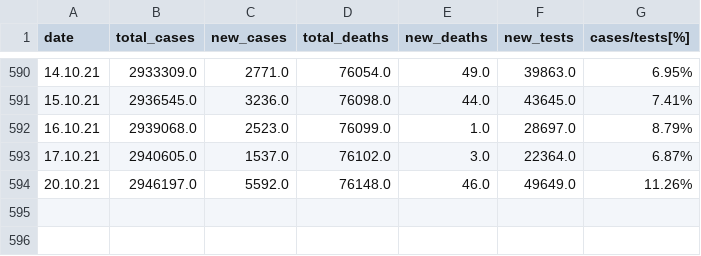
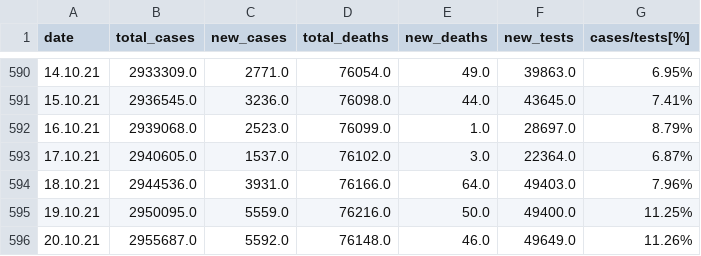
Before and after one commit to directtt/python-covid-tracker, a CSV file: datasets/complete_data.csv, drawn as a sheet; only a part is shown, gaps mark what is left out.

Commit message:
data update

```diff
--- a/datasets/complete_data.csv
+++ b/datasets/complete_data.csv
@@ -593,2 +593,4 @@ date,total_cases,new_cases,total_deaths,new_deaths,new_tests,cases/tests[%]
 17.10.21,2940605.0,1537.0,76102.0,3.0,22364.0,6.87%
-20.10.21,2946197.0,5592.0,76148.0,46.0,49649.0,11.26%
+18.10.21,2944536.0,3931.0,76166.0,64.0,49403.0,7.96%
+19.10.21,2950095.0,5559.0,76216.0,50.0,49400.0,11.25%
+20.10.21,2955687.0,5592.0,76148.0,46.0,49649.0,11.26%
```
